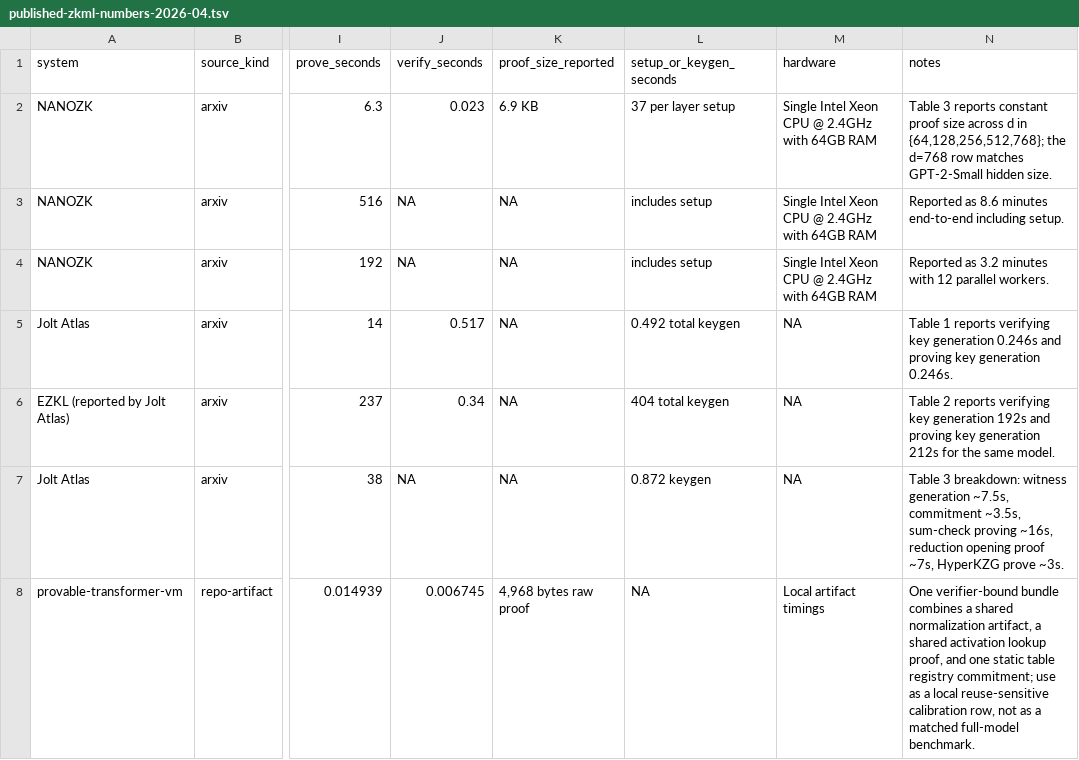
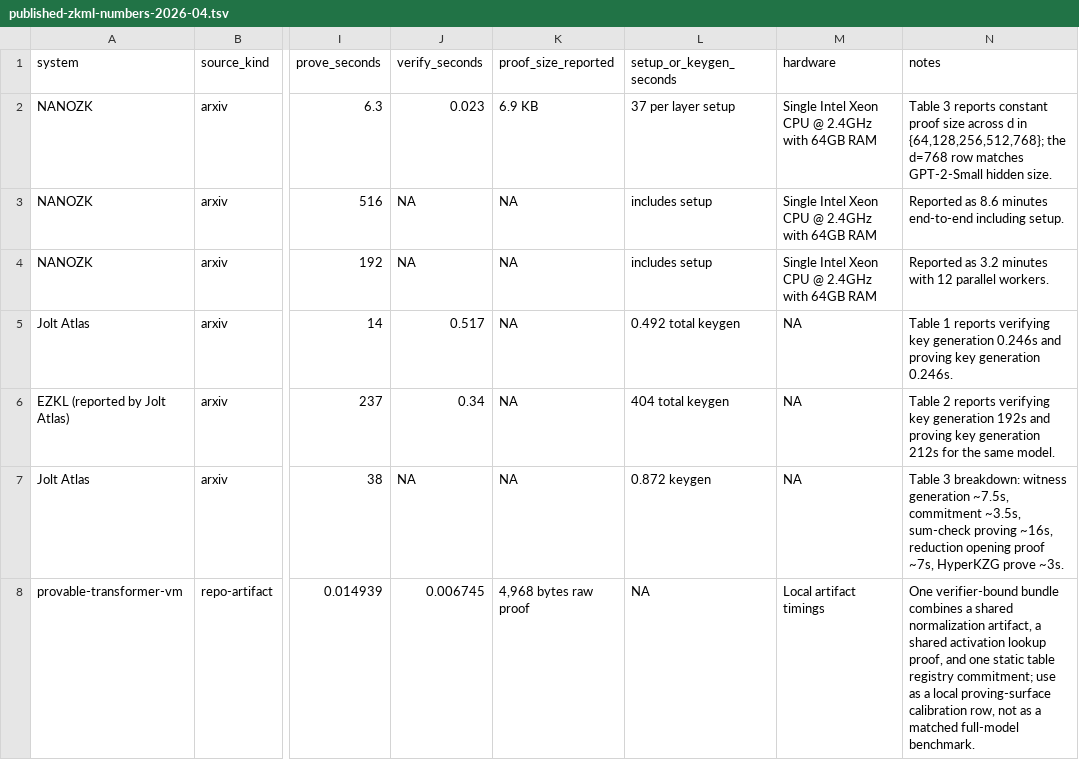
Before and after one commit to omarespejel/llm-provable-computer, a TSV file: docs/paper/evidence/published-zkml-numbers-2026-04.tsv, drawn as a sheet; only a part is shown, gaps mark what is left out; the diff covers the shown part only; the diff names each change by its address in the sheet, - before the commit and + after, or states it on an @@ line.

Commit message:
Refresh external calibration snapshot

```diff
--- a/docs/paper/evidence/published-zkml-numbers-2026-04.tsv
+++ b/docs/paper/evidence/published-zkml-numbers-2026-04.tsv
-N8 (notes): …a local reuse-sensitive calibration row,…
+N8 (notes): …a local proving-surface calibration row,…
```
Also changed, not shown: 2 added rows elsewhere in this file, 3 other files.
